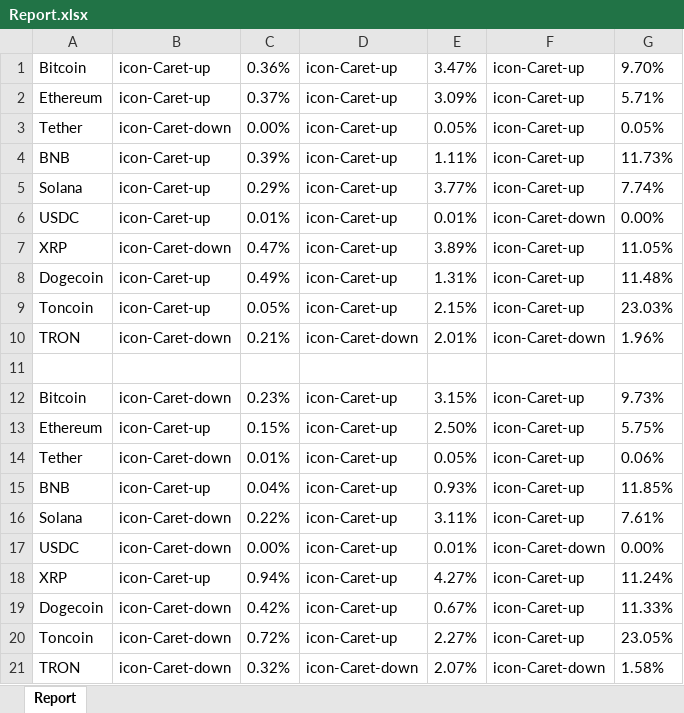
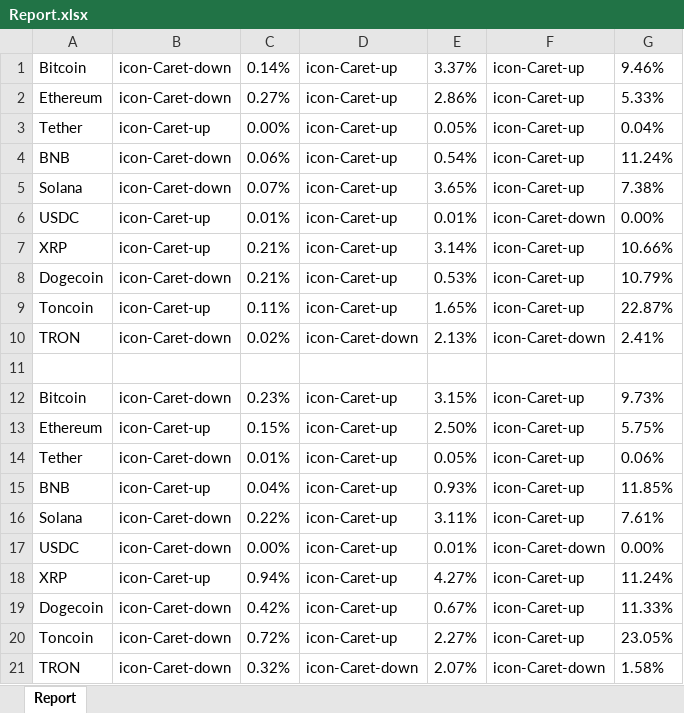
Before and after one commit to huynguyen1395/inkr, an Excel workbook: file/Report.xlsx, sheet Report, drawn as a sheet; values as stored, in another font and other column widths than the file's, no borders; the diff names each change by its address in the sheet, - before the commit and + after, or states it on an @@ line.

```diff
--- a/file/Report.xlsx (sheet Report)
+++ b/file/Report.xlsx (sheet Report)
-B1:B2: icon-Caret-up
+B1:B2: icon-Caret-down
-C1: 0.36%
+C1: 0.14%
-E1: 3.47%
+E1: 3.37%
-G1: 9.70%
+G1: 9.46%
-C2: 0.37%
+C2: 0.27%
-E2: 3.09%
+E2: 2.86%
-G2: 5.71%
+G2: 5.33%
-B3: icon-Caret-down
+B3: icon-Caret-up
-G3: 0.05%
+G3: 0.04%
-B4:B5: icon-Caret-up
+B4:B5: icon-Caret-down
-C4: 0.39%
+C4: 0.06%
-E4: 1.11%
+E4: 0.54%
-G4: 11.73%
+G4: 11.24%
-C5: 0.29%
+C5: 0.07%
-E5: 3.77%
+E5: 3.65%
-G5: 7.74%
+G5: 7.38%
-B7: icon-Caret-down
+B7: icon-Caret-up
-C7: 0.47%
+C7: 0.21%
-E7: 3.89%
+E7: 3.14%
-G7: 11.05%
+G7: 10.66%
-B8: icon-Caret-up
+B8: icon-Caret-down
-C8: 0.49%
+C8: 0.21%
-E8: 1.31%
+E8: 0.53%
-G8: 11.48%
+G8: 10.79%
-C9: 0.05%
+C9: 0.11%
-E9: 2.15%
+E9: 1.65%
-G9: 23.03%
+G9: 22.87%
-C10: 0.21%
+C10: 0.02%
-E10: 2.01%
+E10: 2.13%
-G10: 1.96%
+G10: 2.41%
```
Also changed, not shown: 13 other files.
